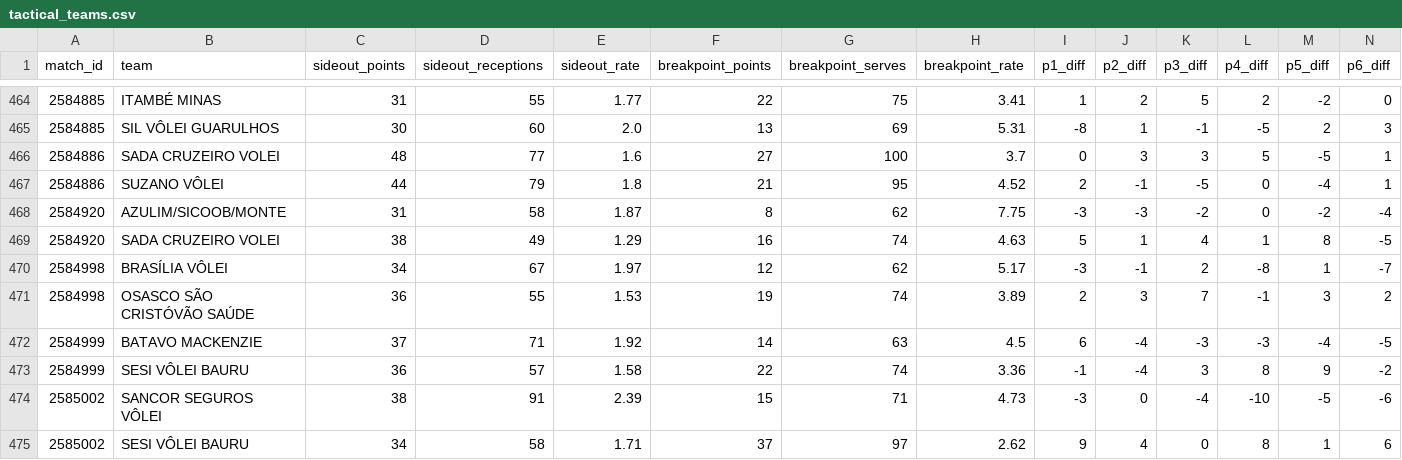
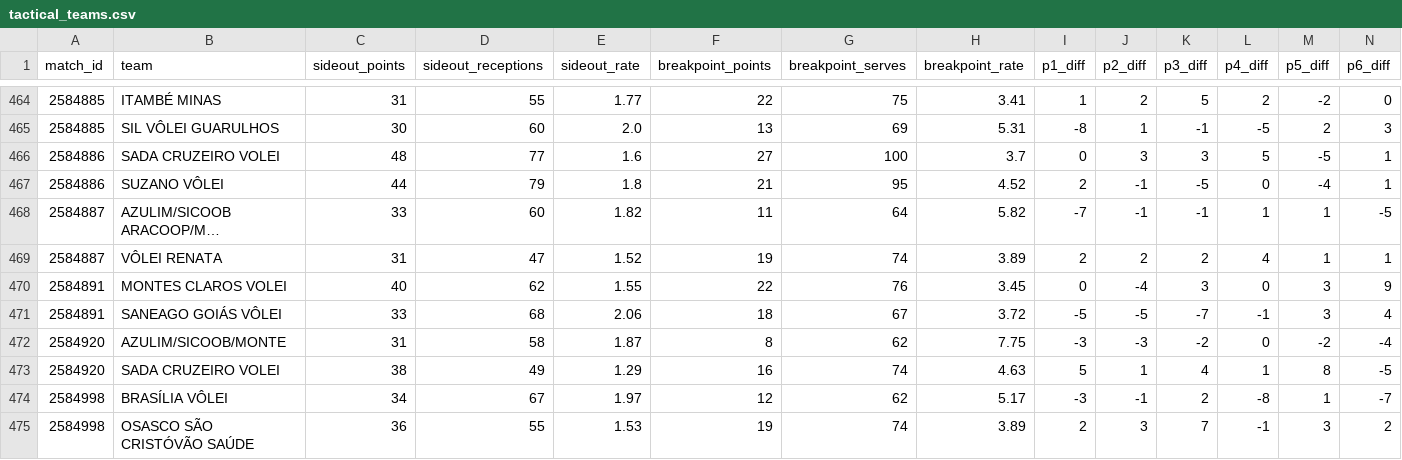
Before and after one commit to lucaaregis4r-ops/Dados-Voleibr, a CSV file: exports/tactical_teams.csv, drawn as a sheet; only a part is shown, gaps mark what is left out; the shorter side is filled out with more unchanged rows; rows hold the shown columns only; the diff names each change by its address in the sheet, - before the commit and + after, or states it on an @@ line.

```diff
--- a/exports/tactical_teams.csv
+++ b/exports/tactical_teams.csv
+row 468: 2584887 | AZULIM/SICOOB ARACOOP/M… | 33 | 60 | 1.82 | 11 | 64 | 5.82 | -7 | -1 | -1 | 1 | 1 | -5
+row 469: 2584887 | VÔLEI RENATA | 31 | 47 | 1.52 | 19 | 74 | 3.89 | 2 | 2 | 2 | 4 | 1 | 1
+row 470: 2584891 | MONTES CLAROS VOLEI | 40 | 62 | 1.55 | 22 | 76 | 3.45 | 0 | -4 | 3 | 0 | 3 | 9
+row 471: 2584891 | SANEAGO GOIÁS VÔLEI | 33 | 68 | 2.06 | 18 | 67 | 3.72 | -5 | -5 | -7 | -1 | 3 | 4
```
Also changed, not shown: exports/matches.csv, exports/players.csv, 38 other files.
